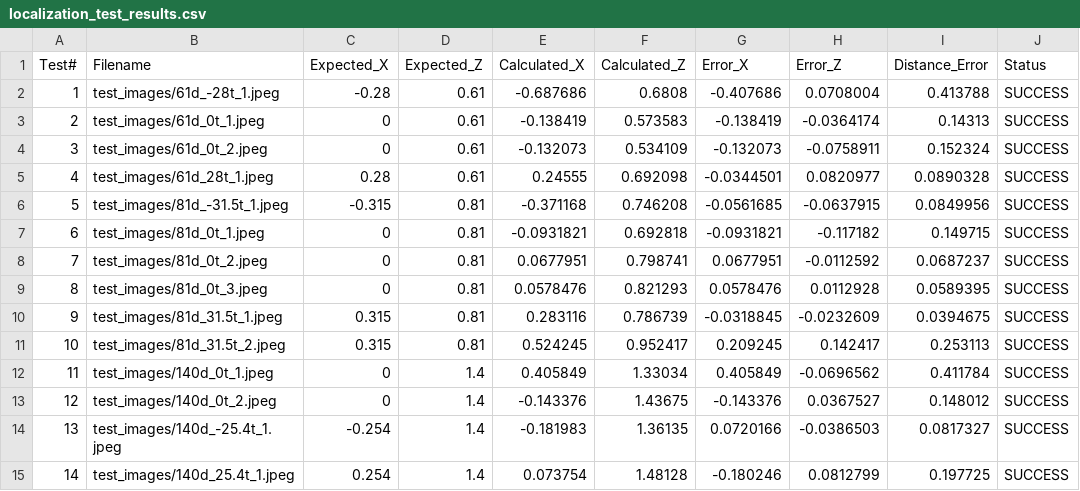
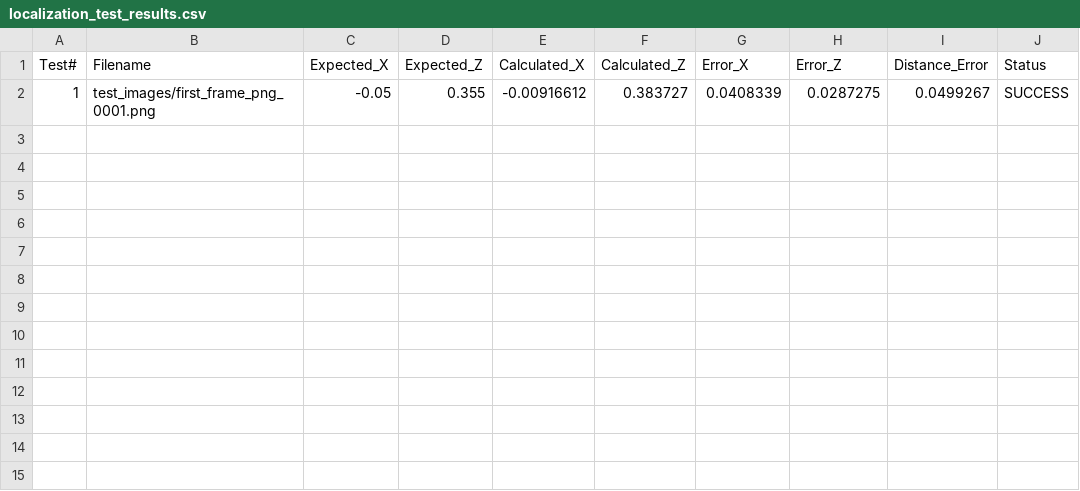
Before and after one commit to ut-ras/robomaster_cv, a CSV file: localization_test_results.csv, drawn as a sheet.

```diff
--- a/localization_test_results.csv
+++ b/localization_test_results.csv
@@ -1,15 +1,2 @@
 Test#,Filename,Expected_X,Expected_Z,Calculated_X,Calculated_Z,Error_X,Error_Z,Distance_Error,Status
-1,test_images/61d_-28t_1.jpeg,-0.28,0.61,-0.687686,0.6808,-0.407686,0.0708004,0.413788,SUCCESS
-2,test_images/61d_0t_1.jpeg,0,0.61,-0.138419,0.573583,-0.138419,-0.0364174,0.14313,SUCCESS
-3,test_images/61d_0t_2.jpeg,0,0.61,-0.132073,0.534109,-0.132073,-0.0758911,0.152324,SUCCESS
-4,test_images/61d_28t_1.jpeg,0.28,0.61,0.24555,0.692098,-0.0344501,0.0820977,0.0890328,SUCCESS
-5,test_images/81d_-31.5t_1.jpeg,-0.315,0.81,-0.371168,0.746208,-0.0561685,-0.0637915,0.0849956,SUCCESS
-6,test_images/81d_0t_1.jpeg,0,0.81,-0.0931821,0.692818,-0.0931821,-0.117182,0.149715,SUCCESS
-7,test_images/81d_0t_2.jpeg,0,0.81,0.0677951,0.798741,0.0677951,-0.0112592,0.0687237,SUCCESS
-8,test_images/81d_0t_3.jpeg,0,0.81,0.0578476,0.821293,0.0578476,0.0112928,0.0589395,SUCCESS
-9,test_images/81d_31.5t_1.jpeg,0.315,0.81,0.283116,0.786739,-0.0318845,-0.0232609,0.0394675,SUCCESS
-10,test_images/81d_31.5t_2.jpeg,0.315,0.81,0.524245,0.952417,0.209245,0.142417,0.253113,SUCCESS
-11,test_images/140d_0t_1.jpeg,0,1.4,0.405849,1.33034,0.405849,-0.0696562,0.411784,SUCCESS
-12,test_images/140d_0t_2.jpeg,0,1.4,-0.143376,1.43675,-0.143376,0.0367527,0.148012,SUCCESS
-13,test_images/140d_-25.4t_1.jpeg,-0.254,1.4,-0.181983,1.36135,0.0720166,-0.0386503,0.0817327,SUCCESS
-14,test_images/140d_25.4t_1.jpeg,0.254,1.4,0.073754,1.48128,-0.180246,0.0812799,0.197725,SUCCESS
+1,test_images/first_frame_png_0001.png,-0.05,0.355,-0.00916612,0.383727,0.0408339,0.0287275,0.0499267,SUCCESS
```
Also changed, not shown: 31 other files.
